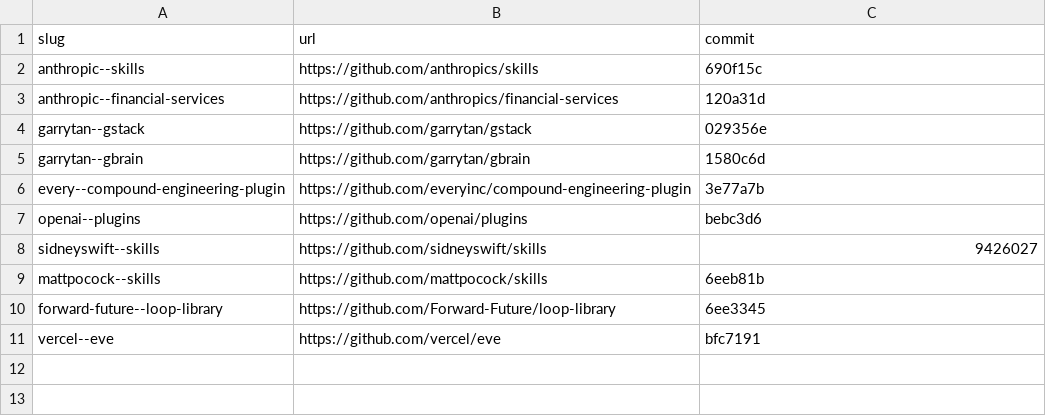
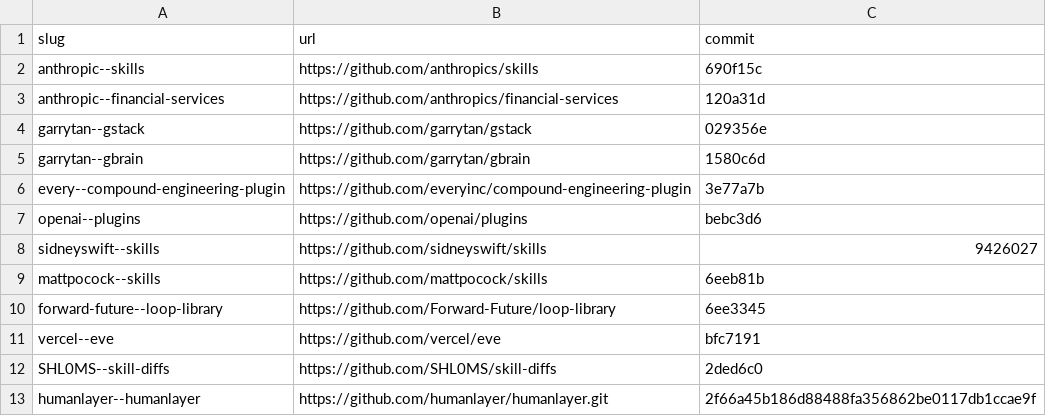
Before and after one commit to sidneyswift/research, a TSV file: sources/repos.manifest.tsv, drawn as a sheet.

Commit message:
Add HumanLayer and skill-diffs research with wiki integration

```diff
--- a/sources/repos.manifest.tsv
+++ b/sources/repos.manifest.tsv
@@ -11 +11,3 @@ forward-future--loop-library	https://github.com/Forward-Future/loop-library	6ee3
 vercel--eve	https://github.com/vercel/eve	bfc7191
+SHL0MS--skill-diffs	https://github.com/SHL0MS/skill-diffs	2ded6c0
+humanlayer--humanlayer	https://github.com/humanlayer/humanlayer.git	2f66a45b186d88488fa356862be0117db1ccae9f
```
Also changed, not shown: 46 other files.
